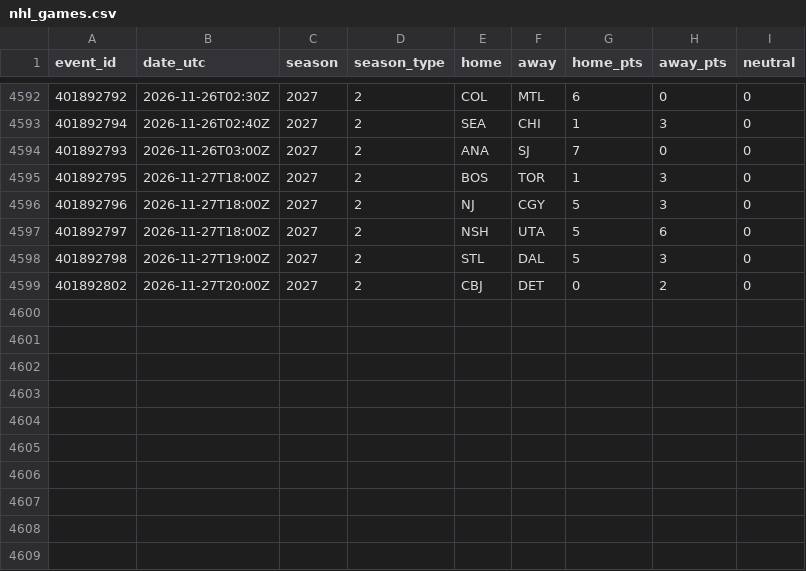
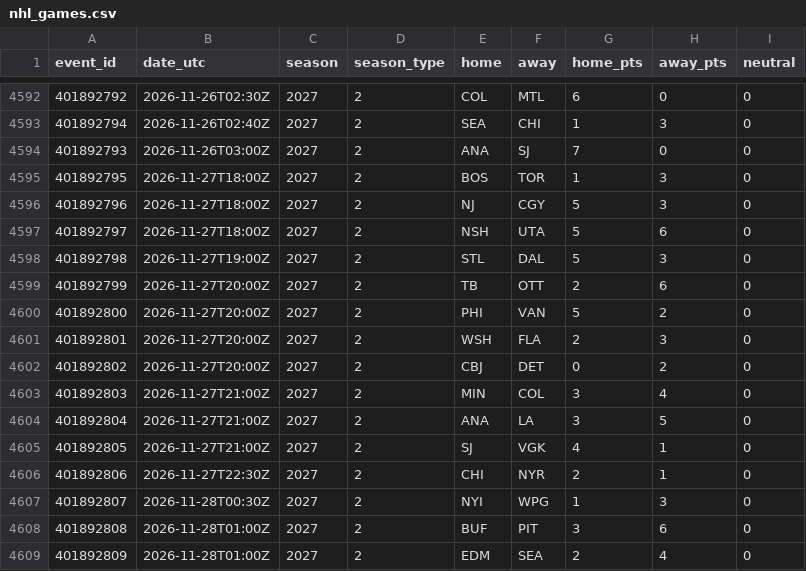
Before and after one commit to neuron12345/sportbayes, a CSV file: data/nhl_games.csv, drawn as a sheet; only a part is shown, gaps mark what is left out; the diff names each change by its address in the sheet, - before the commit and + after, or states it on an @@ line.

```diff
--- a/data/nhl_games.csv
+++ b/data/nhl_games.csv
+row 4599: 401892799 | 2026-11-27T20:00Z | 2027 | 2 | TB | OTT | 2 | 6 | 0
+row 4600: 401892800 | 2026-11-27T20:00Z | 2027 | 2 | PHI | VAN | 5 | 2 | 0
+row 4601: 401892801 | 2026-11-27T20:00Z | 2027 | 2 | WSH | FLA | 2 | 3 | 0
+row 4603: 401892803 | 2026-11-27T21:00Z | 2027 | 2 | MIN | COL | 3 | 4 | 0
+row 4604: 401892804 | 2026-11-27T21:00Z | 2027 | 2 | ANA | LA | 3 | 5 | 0
+row 4605: 401892805 | 2026-11-27T21:00Z | 2027 | 2 | SJ | VGK | 4 | 1 | 0
+row 4606: 401892806 | 2026-11-27T22:30Z | 2027 | 2 | CHI | NYR | 2 | 1 | 0
+row 4607: 401892807 | 2026-11-28T00:30Z | 2027 | 2 | NYI | WPG | 1 | 3 | 0
+row 4608: 401892808 | 2026-11-28T01:00Z | 2027 | 2 | BUF | PIT | 3 | 6 | 0
+row 4609: 401892809 | 2026-11-28T01:00Z | 2027 | 2 | EDM | SEA | 2 | 4 | 0
```
Also changed, not shown: data/epl_predictions.csv, data/games.csv, 17 other files.
